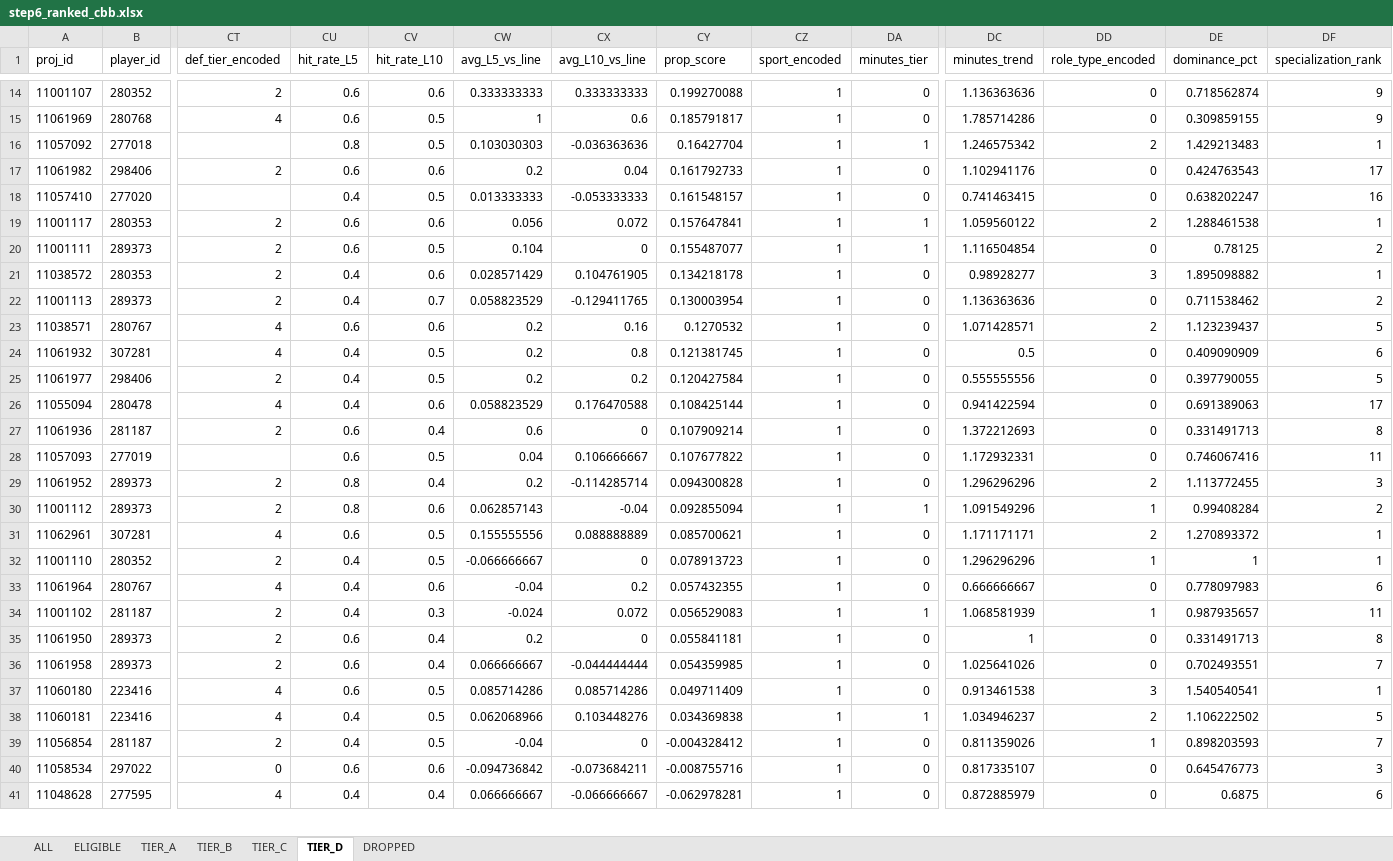
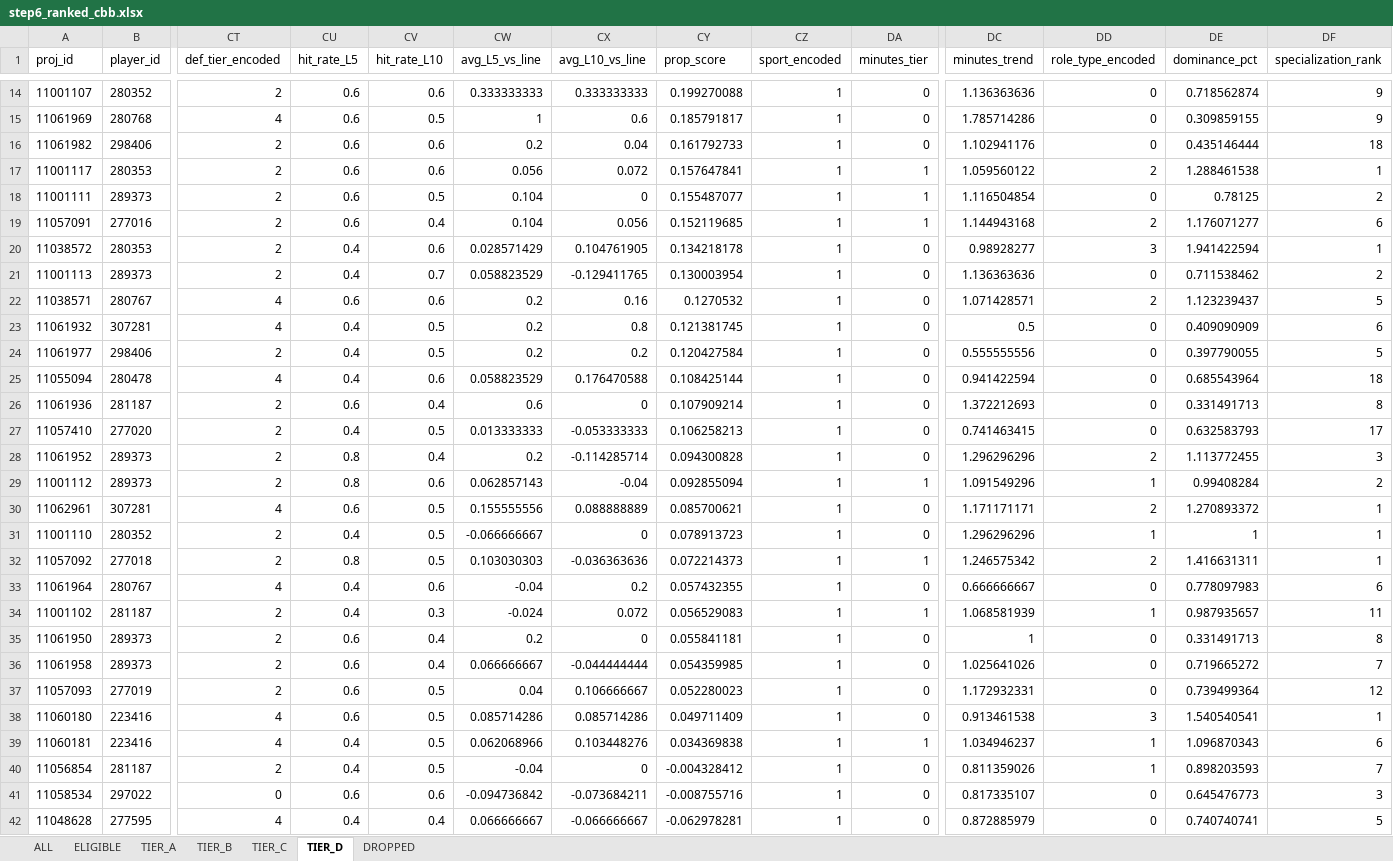
Before and after one commit to halekevi/nba-pipelines, an Excel workbook: CBB/step6_ranked_cbb.xlsx, sheet TIER_D, drawn as a sheet; only a part is shown, gaps mark what is left out; values as stored, in another font and other column widths than the file's, no borders; removed rows and columns are numbered as before the commit, all else as after; rows hold the shown columns only; the diff covers the shown part only; the diff names each change by its address in the sheet, - before the commit and + after, or states it on an @@ line.

```diff
--- a/CBB/step6_ranked_cbb.xlsx (sheet TIER_D)
+++ b/CBB/step6_ranked_cbb.xlsx (sheet TIER_D)
-row 16: 11057092 | 277018 |  | 0.8 | 0.5 | 0.103030303 | -0.036363636 | 0.16427704 | 1 | 1 | 1.246575342 | 2 | 1.429213483 | 1
-DE16 (dominance_pct): 0.424763543
+DE16 (dominance_pct): 0.435146444
-DF16 (specialization_rank): 17
+DF16 (specialization_rank): 18
-row 18: 11057410 | 277020 |  | 0.4 | 0.5 | 0.013333333 | -0.053333333 | 0.161548157 | 1 | 0 | 0.741463415 | 0 | 0.638202247 | 16
+row 19: 11057091 | 277016 | 2 | 0.6 | 0.4 | 0.104 | 0.056 | 0.152119685 | 1 | 1 | 1.144943168 | 2 | 1.176071277 | 6
-DE20 (dominance_pct): 1.895098882
+DE20 (dominance_pct): 1.941422594
-DE25 (dominance_pct): 0.691389063
+DE25 (dominance_pct): 0.685543964
-DF25 (specialization_rank): 17
+DF25 (specialization_rank): 18
-row 28: 11057093 | 277019 |  | 0.6 | 0.5 | 0.04 | 0.106666667 | 0.107677822 | 1 | 0 | 1.172932331 | 0 | 0.746067416 | 11
+row 27: 11057410 | 277020 | 2 | 0.4 | 0.5 | 0.013333333 | -0.053333333 | 0.106258213 | 1 | 0 | 0.741463415 | 0 | 0.632583793 | 17
+row 32: 11057092 | 277018 | 2 | 0.8 | 0.5 | 0.103030303 | -0.036363636 | 0.072214373 | 1 | 1 | 1.246575342 | 2 | 1.416631311 | 1
-DE36 (dominance_pct): 0.702493551
+DE36 (dominance_pct): 0.719665272
+row 37: 11057093 | 277019 | 2 | 0.6 | 0.5 | 0.04 | 0.106666667 | 0.052280023 | 1 | 0 | 1.172932331 | 0 | 0.739499364 | 12
-DD39 (role_type_encoded): 2
+DD39 (role_type_encoded): 1
-DE39 (dominance_pct): 1.106222502
+DE39 (dominance_pct): 1.096870343
-DF39 (specialization_rank): 5
+DF39 (specialization_rank): 6
-DE42 (dominance_pct): 0.6875
+DE42 (dominance_pct): 0.740740741
-DF42 (specialization_rank): 6
+DF42 (specialization_rank): 5
```
Also changed, not shown: 2 added rows, 2 removed rows and 11 edited cells elsewhere in this sheet, sheet ALL, sheet ELIGIBLE, sheet DROPPED, sheet TIER_C, sheet TIER_A, sheet TIER_B, CBB/step6_ranked_wcbb.xlsx, MLB/step8_mlb_direction_clean.xlsx, 6 other files.
